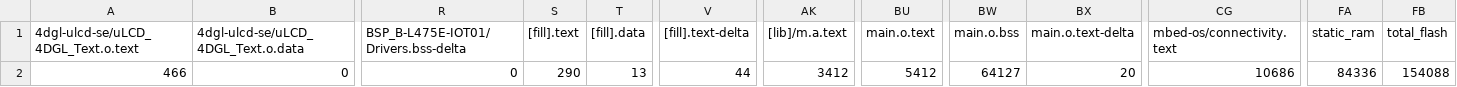
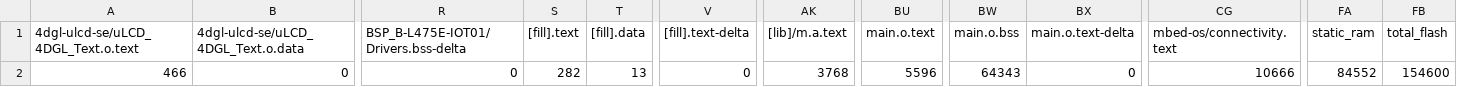
Before and after one commit to 108061233/Hw3, a CSV file: final_code/BUILD/B_L4S5I_IOT01A/GCC_ARM-TFLITE/final_code_map.csv, drawn as a sheet; only a part is shown, gaps mark what is left out; the diff names each change by its address in the sheet, - before the commit and + after, or states it on an @@ line.

```diff
--- a/final_code/BUILD/B_L4S5I_IOT01A/GCC_ARM-TFLITE/final_code_map.csv
+++ b/final_code/BUILD/B_L4S5I_IOT01A/GCC_ARM-TFLITE/final_code_map.csv
-S2 ([fill].text): 290
+S2 ([fill].text): 282
-V2 ([fill].text-delta): 44
+V2 ([fill].text-delta): 0
-AK2 ([lib]/m.a.text): 3412
+AK2 ([lib]/m.a.text): 3768
-BU2 (main.o.text): 5412
+BU2 (main.o.text): 5596
-BW2 (main.o.bss): 64127
+BW2 (main.o.bss): 64343
-BX2 (main.o.text-delta): 20
+BX2 (main.o.text-delta): 0
-CG2 (mbed-os/connectivity.text): 10686
+CG2 (mbed-os/connectivity.text): 10666
-FA2 (static_ram): 84336
+FA2 (static_ram): 84552
-FB2 (total_flash): 154088
+FB2 (total_flash): 154600
```
Also changed, not shown: 11 other files.
